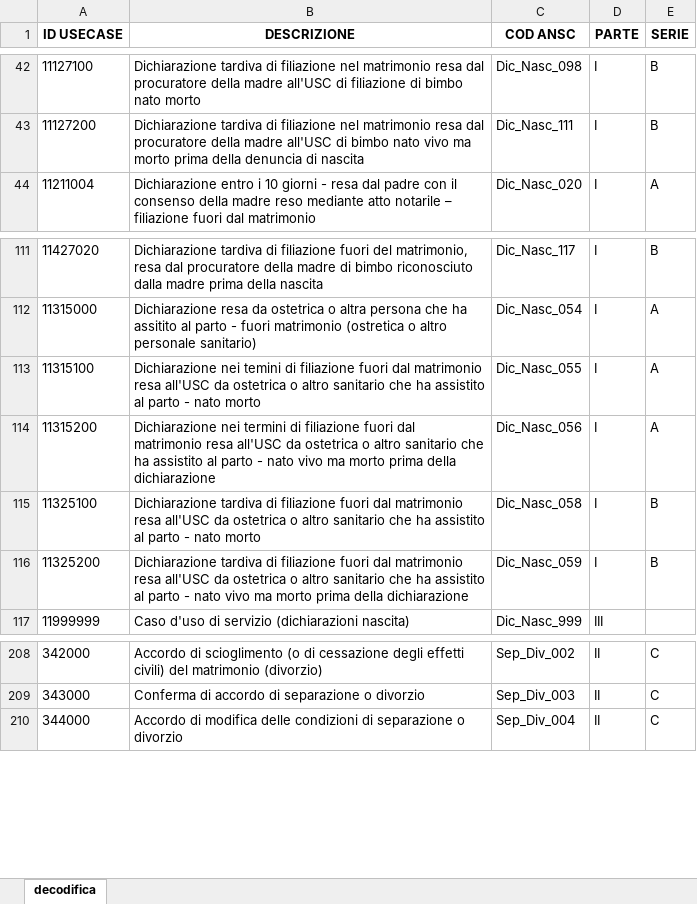
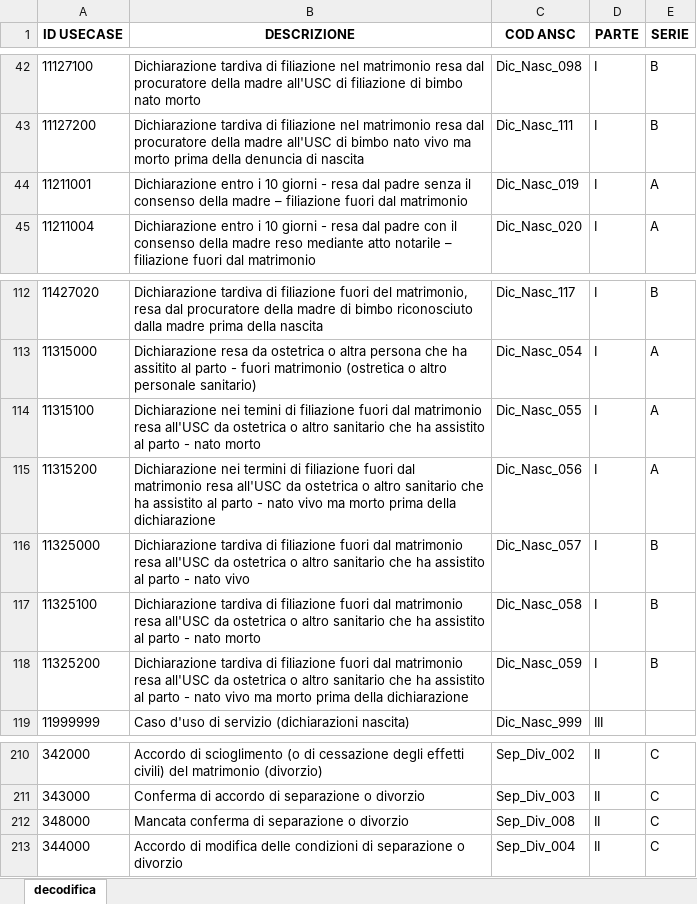
Before and after one commit to italia/ansc, an Excel workbook: docs/Mapping_casi_uso/3_dec_use_case.xlsx, sheet decodifica, drawn as a sheet; only a part is shown, gaps mark what is left out; values as stored, in another font and other column widths than the file's, no borders; the diff names each change by its address in the sheet, - before the commit and + after, or states it on an @@ line.

Commit message:
ANSC v1.11.4

```diff
--- a/docs/Mapping_casi_uso/3_dec_use_case.xlsx (sheet decodifica)
+++ b/docs/Mapping_casi_uso/3_dec_use_case.xlsx (sheet decodifica)
+row 44: 11211001 | Dichiarazione entro i 10 giorni - resa dal padre senza il consenso della madre – filiazione fuori dal matrimonio | Dic_Nasc_019 | I | A
+row 116: 11325000 | Dichiarazione tardiva di filiazione fuori dal matrimonio resa all'USC da ostetrica o altro sanitario che ha assistito al parto - nato vivo | Dic_Nasc_057 | I | B
+row 212: 348000 | Mancata conferma di separazione o divorzio | Sep_Div_008 | II | C
```
Also changed, not shown: 8 other files.
